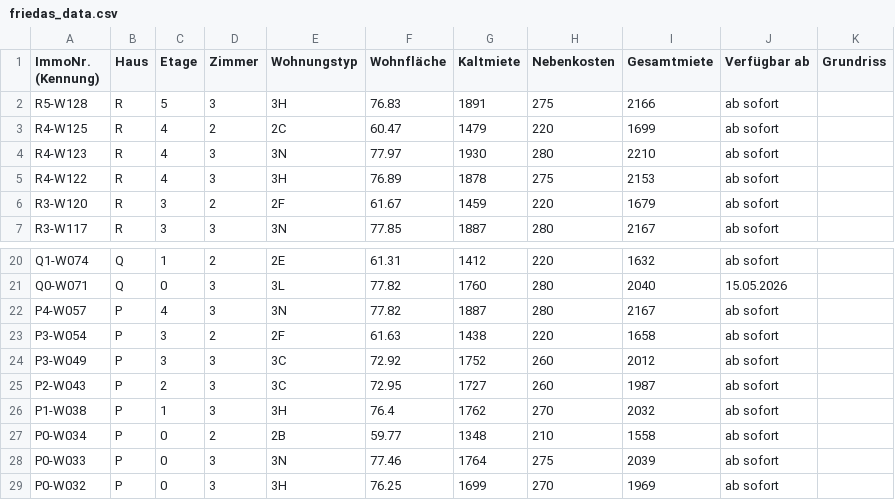
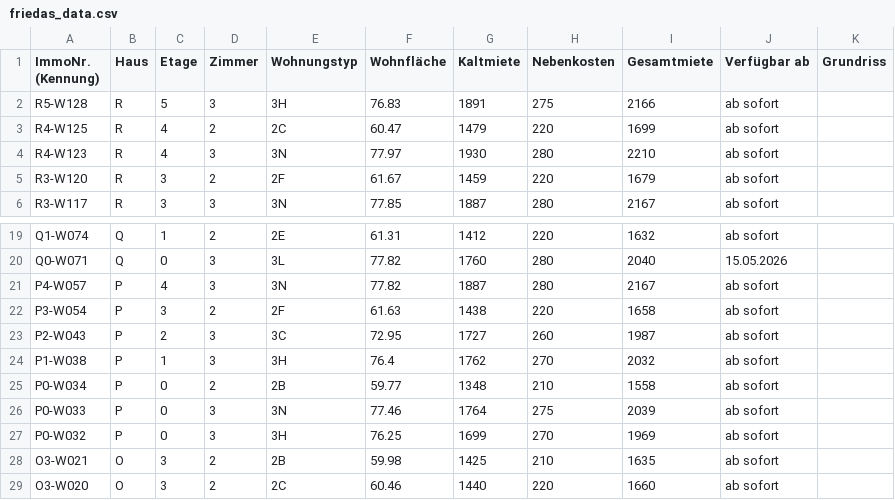
Before and after one commit to kkrainov/friedas-tracker, a CSV file: friedas_data.csv, drawn as a sheet; only a part is shown, gaps mark what is left out; the shorter side is filled out with more unchanged rows.

Commit message:
Update: 2026-03-07

```diff
--- a/friedas_data.csv
+++ b/friedas_data.csv
@@ -4,3 +4,2 @@ R4-W125,R,4,2,2C,60.47,1479,220,1699,ab sofort,
 R4-W123,R,4,3,3N,77.97,1930,280,2210,ab sofort,
-R4-W122,R,4,3,3H,76.89,1878,275,2153,ab sofort,
 R3-W120,R,3,2,2F,61.67,1459,220,1679,ab sofort,
@@ -23,3 +22,2 @@ P4-W057,P,4,3,3N,77.82,1887,280,2167,ab sofort,
 P3-W054,P,3,2,2F,61.63,1438,220,1658,ab sofort,
-P3-W049,P,3,3,3C,72.92,1752,260,2012,ab sofort,
 P2-W043,P,2,3,3C,72.95,1727,260,1987,ab sofort,
```
